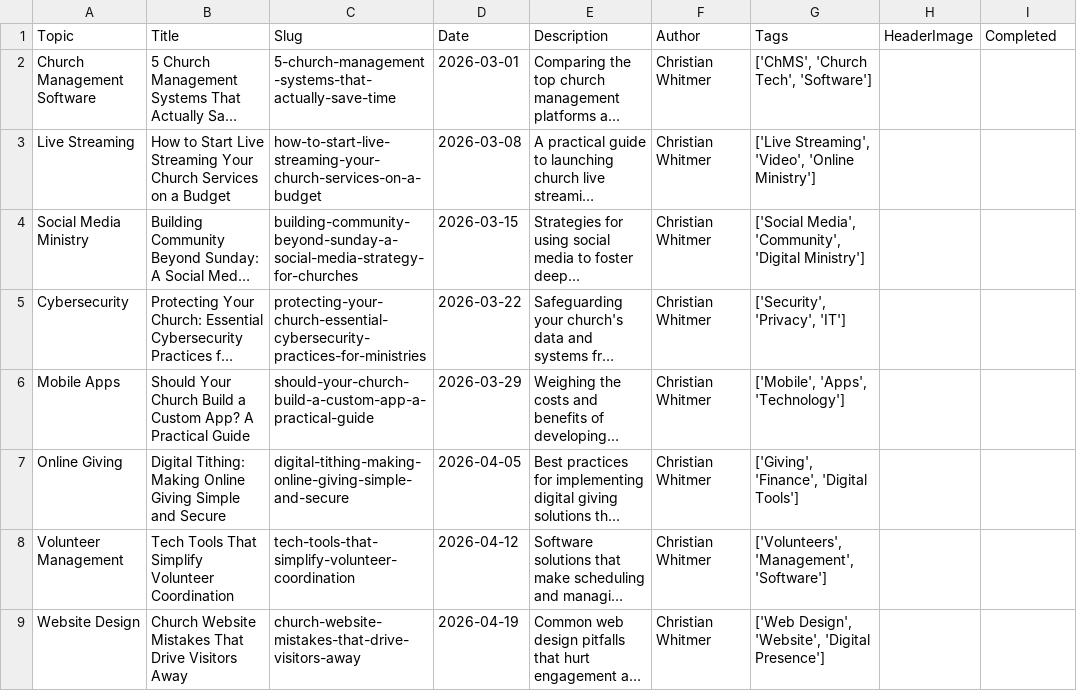
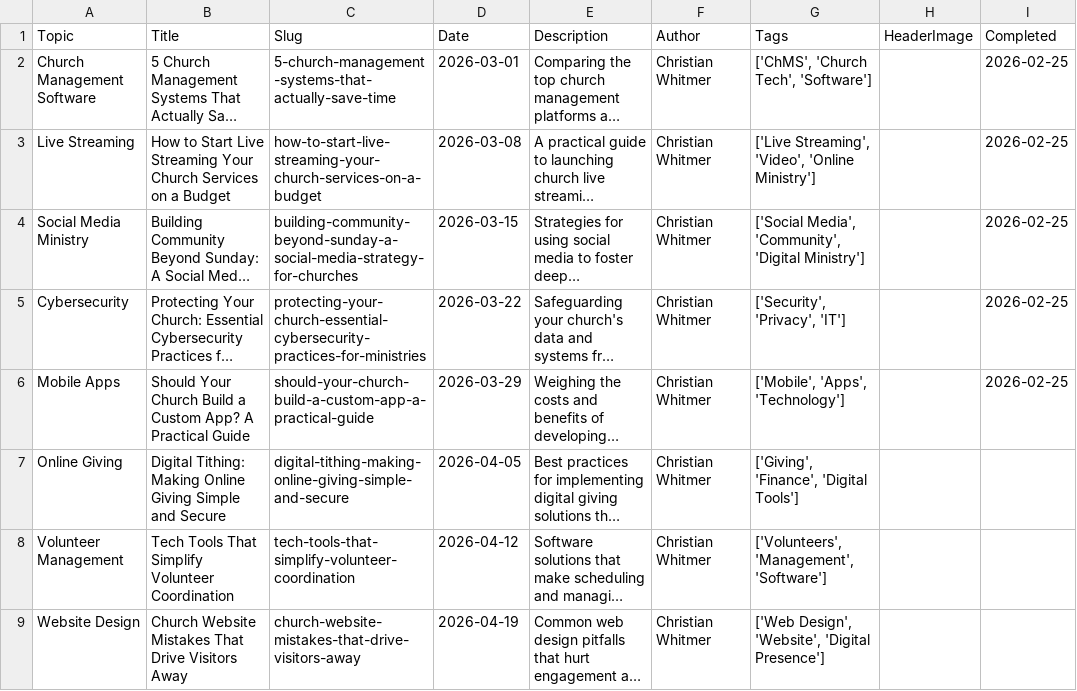
Before and after one commit to cwhit-io/christianwhitmer.com, a CSV file: plan/church_tech_blog_topics.csv, drawn as a sheet; only a part is shown; long unchanged cells end in …; the diff names each change by its address in the sheet, - before the commit and + after, or states it on an @@ line.

Commit message:
Add new blog post: "Should Your Church Build a Custom App? A Practical Guide"

```diff
--- a/plan/church_tech_blog_topics.csv
+++ b/plan/church_tech_blog_topics.csv
-I2:I6 (Completed): (empty)
+I2:I6 (Completed): 2026-02-25
```
Also changed, not shown: 14 other files.
